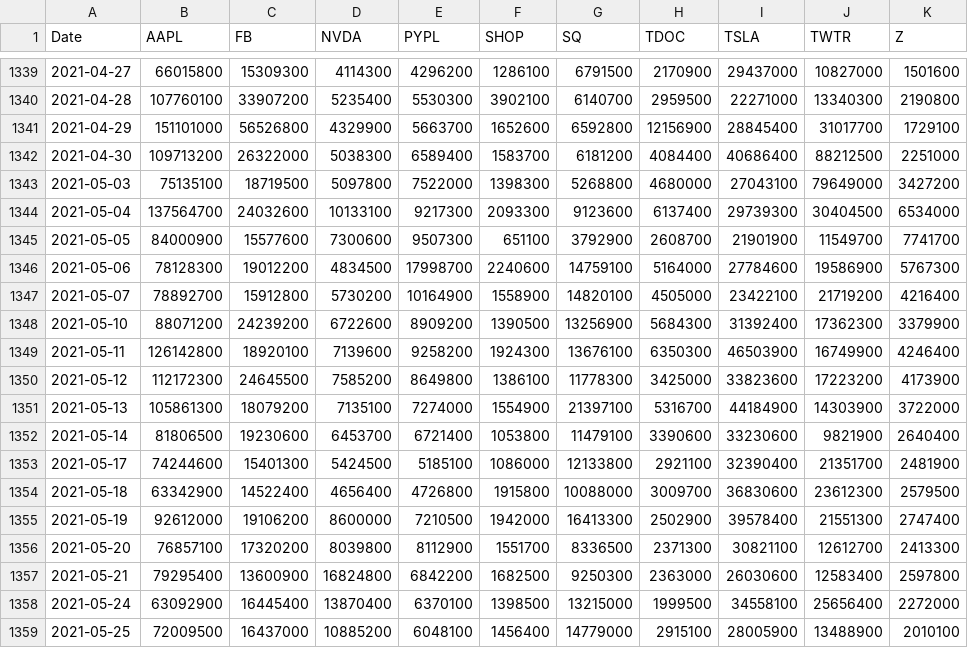
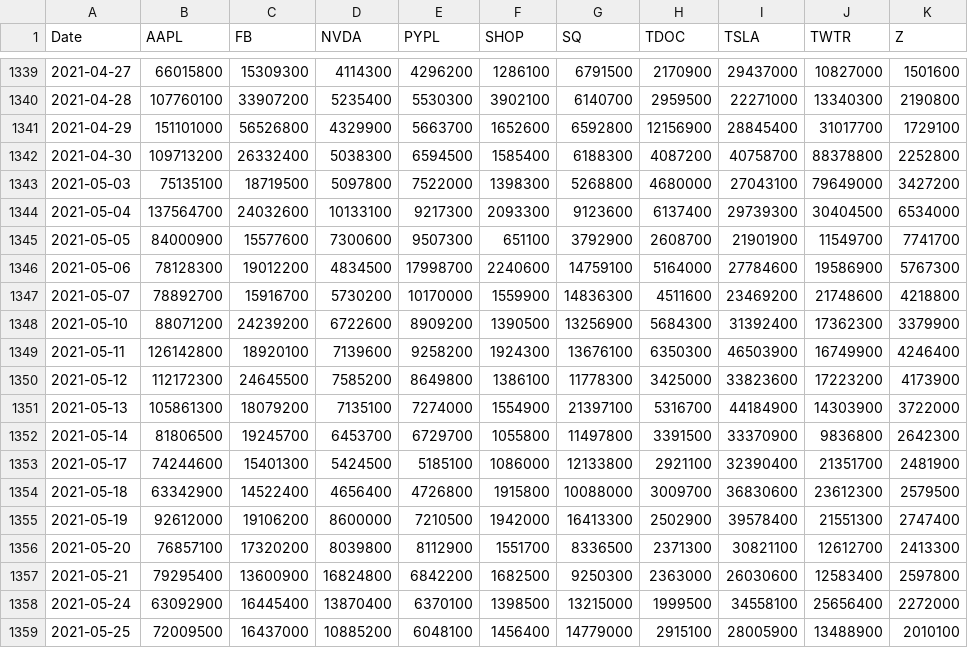
Before and after one commit to CKMitchell3/Portfolio_Analysis, a CSV file: Total_Portfolio/Resources/Stock_Portfolio_Volumes.csv, drawn as a sheet; only a part is shown, gaps mark what is left out; the diff covers the shown part only.

```diff
--- a/Total_Portfolio/Resources/Stock_Portfolio_Volumes.csv
+++ b/Total_Portfolio/Resources/Stock_Portfolio_Volumes.csv
@@ -1341,3 +1341,3 @@ Date,AAPL,FB,NVDA,PYPL,SHOP,SQ,TDOC,TSLA,TWTR,Z
 2021-04-29,151101000,56526800,4329900,5663700,1652600,6592800,12156900,28845400,31017700,1729100
-2021-04-30,109713200,26322000,5038300,6589400,1583700,6181200,4084400,40686400,88212500,2251000
+2021-04-30,109713200,26332400,5038300,6594500,1585400,6188300,4087200,40758700,88378800,2252800
 2021-05-03,75135100,18719500,5097800,7522000,1398300,5268800,4680000,27043100,79649000,3427200
@@ -1346,3 +1346,3 @@ Date,AAPL,FB,NVDA,PYPL,SHOP,SQ,TDOC,TSLA,TWTR,Z
 2021-05-06,78128300,19012200,4834500,17998700,2240600,14759100,5164000,27784600,19586900,5767300
-2021-05-07,78892700,15912800,5730200,10164900,1558900,14820100,4505000,23422100,21719200,4216400
+2021-05-07,78892700,15916700,5730200,10170000,1559900,14836300,4511600,23469200,21748600,4218800
 2021-05-10,88071200,24239200,6722600,8909200,1390500,13256900,5684300,31392400,17362300,3379900
@@ -1351,3 +1351,3 @@ Date,AAPL,FB,NVDA,PYPL,SHOP,SQ,TDOC,TSLA,TWTR,Z
 2021-05-13,105861300,18079200,7135100,7274000,1554900,21397100,5316700,44184900,14303900,3722000
-2021-05-14,81806500,19230600,6453700,6721400,1053800,11479100,3390600,33230600,9821900,2640400
+2021-05-14,81806500,19245700,6453700,6729700,1055800,11497800,3391500,33370900,9836800,2642300
 2021-05-17,74244600,15401300,5424500,5185100,1086000,12133800,2921100,32390400,21351700,2481900
```
Also changed, not shown: 9 added rows elsewhere in this file, Total_Portfolio/Resources/Index_Closing_Prices.csv, Total_Portfolio/Resources/Stock_Portfolio_Prices.csv, 37 other files.
